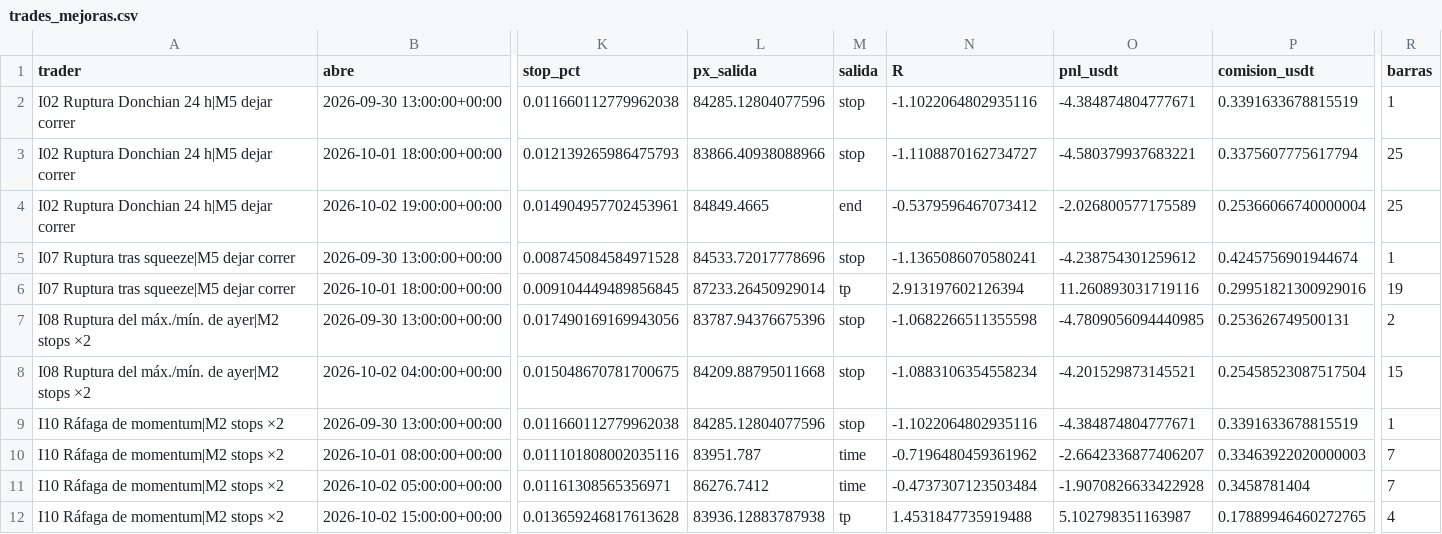
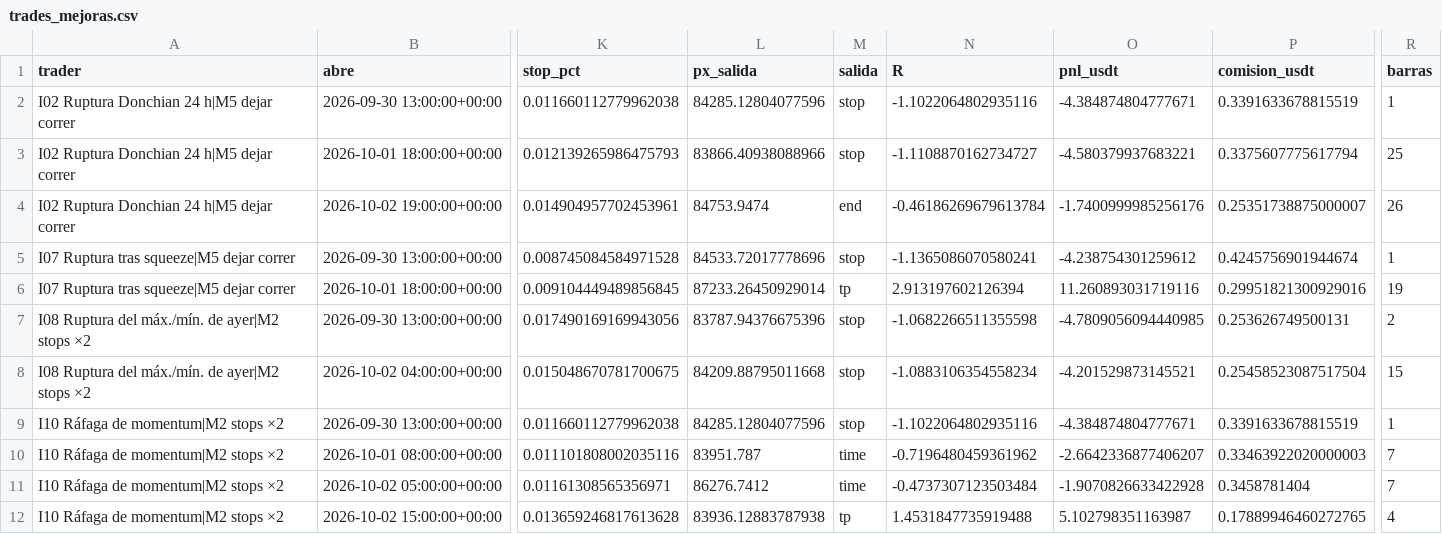
Before and after one commit to josecarrera2708-wq/viral-video-saas, a CSV file: millonary/paper_state/intradia/trades_mejoras.csv, drawn as a sheet; only a part is shown, gaps mark what is left out; the diff names each change by its address in the sheet, - before the commit and + after, or states it on an @@ line.

```diff
--- a/millonary/paper_state/intradia/trades_mejoras.csv
+++ b/millonary/paper_state/intradia/trades_mejoras.csv
-L4 (px_salida): 84849.4665
+L4 (px_salida): 84753.9474
-N4 (R): -0.5379596467073412
+N4 (R): -0.46186269679613784
-O4 (pnl_usdt): -2.026800577175589
+O4 (pnl_usdt): -1.7400999985256176
-P4 (comision_usdt): 0.25366066740000004
+P4 (comision_usdt): 0.25351738875000007
-R4 (barras): 25
+R4 (barras): 26
```
Also changed, not shown: millonary/paper_state/intradia/trades.csv, millonary/paper_state/mesa15/trades.csv, 12 other files.
